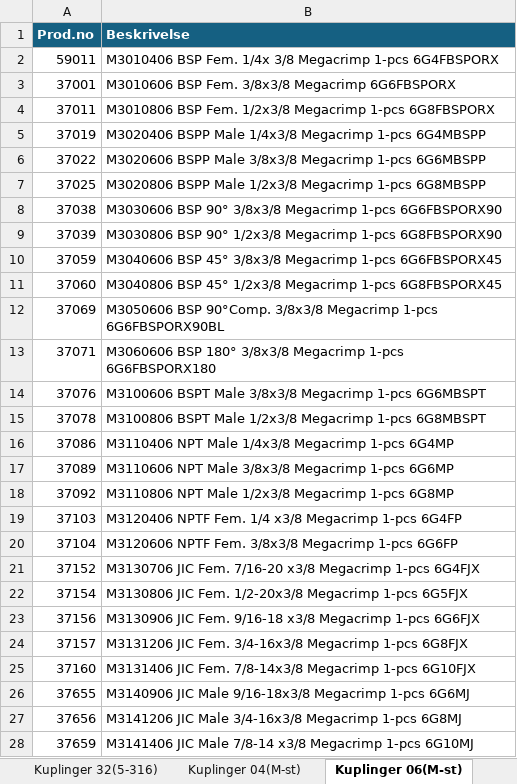
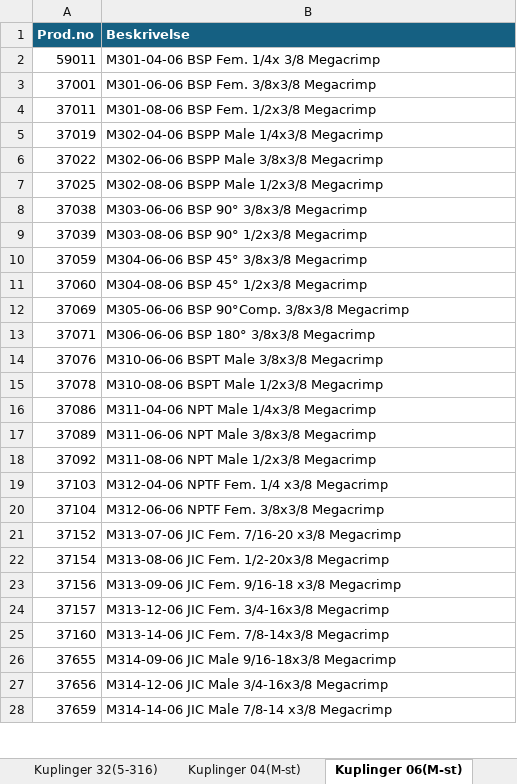
Before and after one commit to krafen/slangeprogram_v3, an Excel workbook: kuplinger_316.xlsx, sheet Kuplinger 06(M-st), drawn as a sheet; only a part is shown; values as stored, in another font and other column widths than the file's, no borders; table styles not drawn; the diff covers the shown part only; the diff names each change by its address in the sheet, - before the commit and + after, or states it on an @@ line.

```diff
--- a/kuplinger_316.xlsx (sheet Kuplinger 06(M-st))
+++ b/kuplinger_316.xlsx (sheet Kuplinger 06(M-st))
-B2 (Beskrivelse): M3010406 BSP Fem. 1/4x 3/8 Megacrimp 1-pcs 6G4FBSPORX
+B2 (Beskrivelse): M301-04-06 BSP Fem. 1/4x 3/8 Megacrimp
-B3 (Beskrivelse): M3010606 BSP Fem. 3/8x3/8 Megacrimp 6G6FBSPORX
+B3 (Beskrivelse): M301-06-06 BSP Fem. 3/8x3/8 Megacrimp
-B4 (Beskrivelse): M3010806 BSP Fem. 1/2x3/8 Megacrimp 1-pcs 6G8FBSPORX
+B4 (Beskrivelse): M301-08-06 BSP Fem. 1/2x3/8 Megacrimp
-B5 (Beskrivelse): M3020406 BSPP Male 1/4x3/8 Megacrimp 1-pcs 6G4MBSPP
+B5 (Beskrivelse): M302-04-06 BSPP Male 1/4x3/8 Megacrimp
-B6 (Beskrivelse): M3020606 BSPP Male 3/8x3/8 Megacrimp 1-pcs 6G6MBSPP
+B6 (Beskrivelse): M302-06-06 BSPP Male 3/8x3/8 Megacrimp
-B7 (Beskrivelse): M3020806 BSPP Male 1/2x3/8 Megacrimp 1-pcs 6G8MBSPP
+B7 (Beskrivelse): M302-08-06 BSPP Male 1/2x3/8 Megacrimp
-B8 (Beskrivelse): M3030606 BSP 90° 3/8x3/8 Megacrimp 1-pcs 6G6FBSPORX90
+B8 (Beskrivelse): M303-06-06 BSP 90° 3/8x3/8 Megacrimp
-B9 (Beskrivelse): M3030806 BSP 90° 1/2x3/8 Megacrimp 1-pcs 6G8FBSPORX90
+B9 (Beskrivelse): M303-08-06 BSP 90° 1/2x3/8 Megacrimp
-B10 (Beskrivelse): M3040606 BSP 45° 3/8x3/8 Megacrimp 1-pcs 6G6FBSPORX45
+B10 (Beskrivelse): M304-06-06 BSP 45° 3/8x3/8 Megacrimp
-B11 (Beskrivelse): M3040806 BSP 45° 1/2x3/8 Megacrimp 1-pcs 6G8FBSPORX45
+B11 (Beskrivelse): M304-08-06 BSP 45° 1/2x3/8 Megacrimp
-B12 (Beskrivelse): M3050606 BSP 90°Comp. 3/8x3/8 Megacrimp 1-pcs 6G6FBSPORX90BL
+B12 (Beskrivelse): M305-06-06 BSP 90°Comp. 3/8x3/8 Megacrimp
-B13 (Beskrivelse): M3060606 BSP 180° 3/8x3/8 Megacrimp 1-pcs 6G6FBSPORX180
+B13 (Beskrivelse): M306-06-06 BSP 180° 3/8x3/8 Megacrimp
-B14 (Beskrivelse): M3100606 BSPT Male 3/8x3/8 Megacrimp 1-pcs 6G6MBSPT
+B14 (Beskrivelse): M310-06-06 BSPT Male 3/8x3/8 Megacrimp
-B15 (Beskrivelse): M3100806 BSPT Male 1/2x3/8 Megacrimp 1-pcs 6G8MBSPT
+B15 (Beskrivelse): M310-08-06 BSPT Male 1/2x3/8 Megacrimp
-B16 (Beskrivelse): M3110406 NPT Male 1/4x3/8 Megacrimp 1-pcs 6G4MP
+B16 (Beskrivelse): M311-04-06 NPT Male 1/4x3/8 Megacrimp
-B17 (Beskrivelse): M3110606 NPT Male 3/8x3/8 Megacrimp 1-pcs 6G6MP
+B17 (Beskrivelse): M311-06-06 NPT Male 3/8x3/8 Megacrimp
-B18 (Beskrivelse): M3110806 NPT Male 1/2x3/8 Megacrimp 1-pcs 6G8MP
+B18 (Beskrivelse): M311-08-06 NPT Male 1/2x3/8 Megacrimp
-B19 (Beskrivelse): M3120406 NPTF Fem. 1/4 x3/8 Megacrimp 1-pcs 6G4FP
+B19 (Beskrivelse): M312-04-06 NPTF Fem. 1/4 x3/8 Megacrimp
-B20 (Beskrivelse): M3120606 NPTF Fem. 3/8x3/8 Megacrimp 1-pcs 6G6FP
+B20 (Beskrivelse): M312-06-06 NPTF Fem. 3/8x3/8 Megacrimp
-B21 (Beskrivelse): M3130706 JIC Fem. 7/16-20 x3/8 Megacrimp 1-pcs 6G4FJX
+B21 (Beskrivelse): M313-07-06 JIC Fem. 7/16-20 x3/8 Megacrimp
-B22 (Beskrivelse): M3130806 JIC Fem. 1/2-20x3/8 Megacrimp 1-pcs 6G5FJX
+B22 (Beskrivelse): M313-08-06 JIC Fem. 1/2-20x3/8 Megacrimp
-B23 (Beskrivelse): M3130906 JIC Fem. 9/16-18 x3/8 Megacrimp 1-pcs 6G6FJX
+B23 (Beskrivelse): M313-09-06 JIC Fem. 9/16-18 x3/8 Megacrimp
-B24 (Beskrivelse): M3131206 JIC Fem. 3/4-16x3/8 Megacrimp 1-pcs 6G8FJX
+B24 (Beskrivelse): M313-12-06 JIC Fem. 3/4-16x3/8 Megacrimp
-B25 (Beskrivelse): M3131406 JIC Fem. 7/8-14x3/8 Megacrimp 1-pcs 6G10FJX
+B25 (Beskrivelse): M313-14-06 JIC Fem. 7/8-14x3/8 Megacrimp
-B26 (Beskrivelse): M3140906 JIC Male 9/16-18x3/8 Megacrimp 1-pcs 6G6MJ
+B26 (Beskrivelse): M314-09-06 JIC Male 9/16-18x3/8 Megacrimp
-B27 (Beskrivelse): M3141206 JIC Male 3/4-16x3/8 Megacrimp 1-pcs 6G8MJ
+B27 (Beskrivelse): M314-12-06 JIC Male 3/4-16x3/8 Megacrimp
-B28 (Beskrivelse): M3141406 JIC Male 7/8-14 x3/8 Megacrimp 1-pcs 6G10MJ
+B28 (Beskrivelse): M314-14-06 JIC Male 7/8-14 x3/8 Megacrimp
```
Also changed, not shown: 1 removed row and 64 edited cells elsewhere in this sheet, sheet Kuplinger 08(M-st), sheet Kuplinger 12(GS), sheet Kuplinger 16(GS), sheet Kuplinger 04(M-st), sheet Kuplinger 12(M-st), sheet Kuplinger 20(GS), 9 more sheets.
